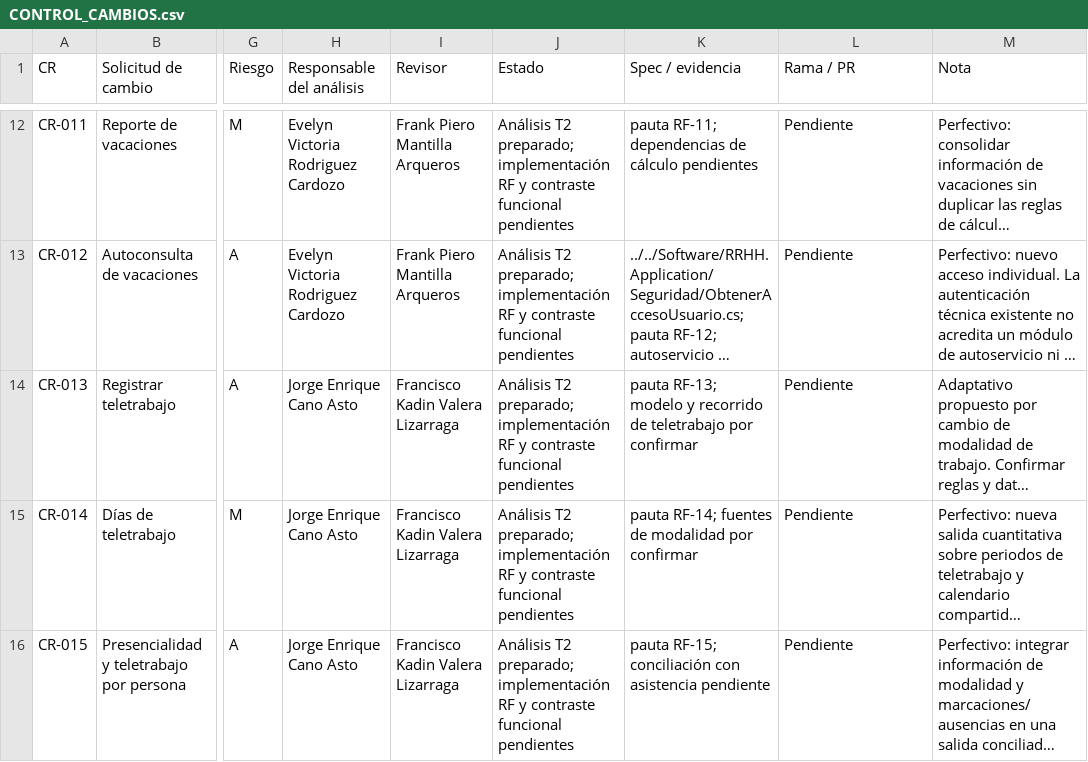
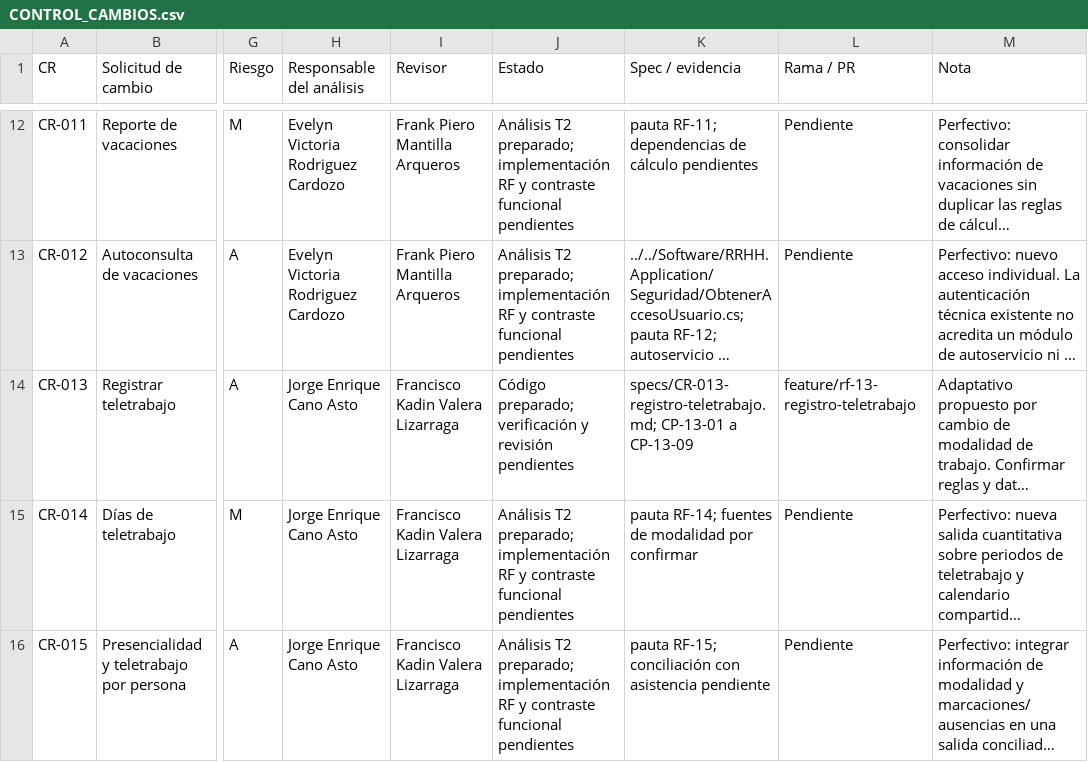
Before and after one commit to Nidka/RRHH, a CSV file: docs/t2/CONTROL_CAMBIOS.csv, drawn as a sheet; only a part is shown, gaps mark what is left out; long unchanged cells end in …; the diff names each change by its address in the sheet, - before the commit and + after, or states it on an @@ line.

Commit message:
feat(RF-13): registra periodos de teletrabajo sin solapamiento
Refs: RF-13, CR-013, CP-13-01, CP-13-02, CP-13-03, CP-13-04, CP-13-05, CP-13-06, CP-13-07, CP-13-08, CP-13-09

```diff
--- a/docs/t2/CONTROL_CAMBIOS.csv
+++ b/docs/t2/CONTROL_CAMBIOS.csv
-J14 (Estado): Análisis T2 preparado; implementación RF y contraste funcional pendientes
+J14 (Estado): Código preparado; verificación y revisión pendientes
-K14 (Spec / evidencia): pauta RF-13; modelo y recorrido de teletrabajo por confirmar
+K14 (Spec / evidencia): specs/CR-013-registro-teletrabajo.md; CP-13-01 a CP-13-09
-L14 (Rama / PR): Pendiente
+L14 (Rama / PR): feature/rf-13-registro-teletrabajo
```
Also changed, not shown: 14 other files.
